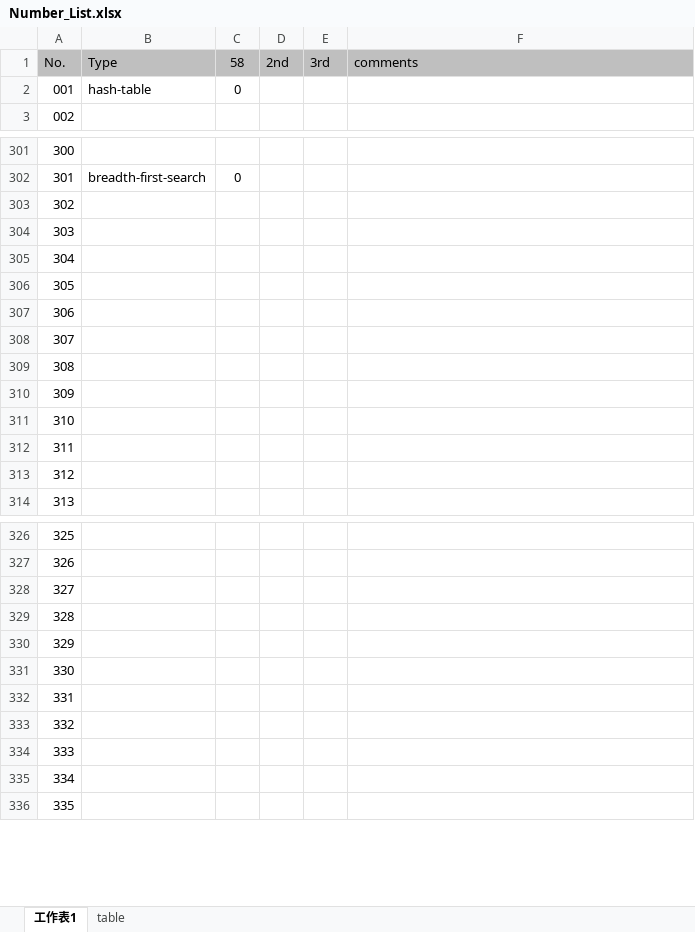
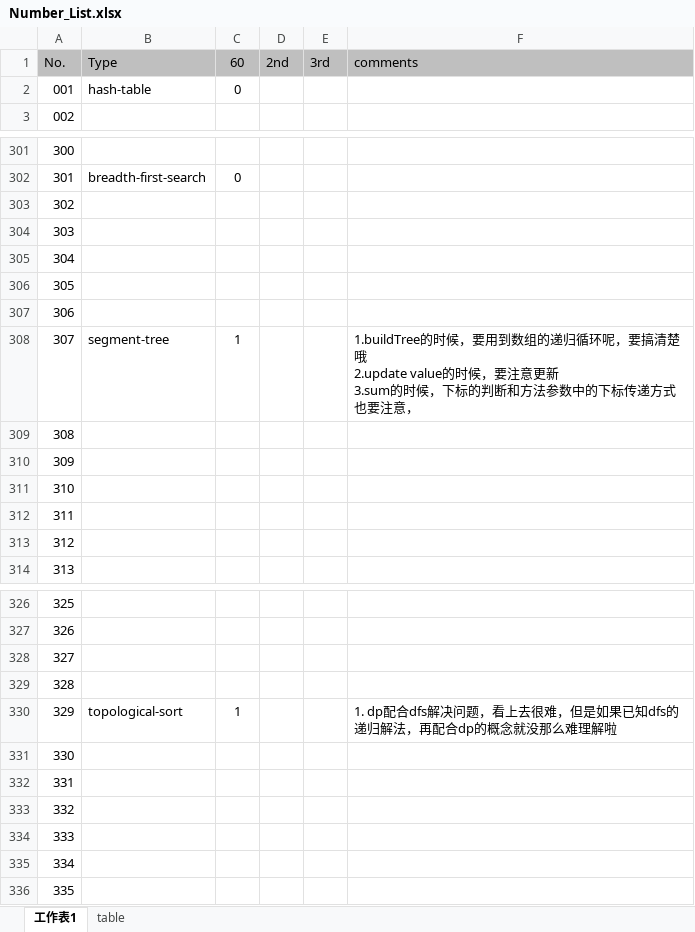
Before and after one commit to vkea95/TrainingStudio, an Excel workbook: src/main/java/leetcode/com/tag/Number_List.xlsx, sheet 工作表1, drawn as a sheet; only a part is shown, gaps mark what is left out; values as stored, in another font and other column widths than the file's, no borders; ↵ is a line break in a cell; the diff names each change by its address in the sheet, - before the commit and + after, or states it on an @@ line.

Commit message:
start topologicalSort & segmentTree

```diff
--- a/src/main/java/leetcode/com/tag/Number_List.xlsx (sheet 工作表1)
+++ b/src/main/java/leetcode/com/tag/Number_List.xlsx (sheet 工作表1)
-C1: 58
+C1: 60
-B308: (empty)
+B308: segment-tree
-C308: (empty)
+C308: 1
-F308: (empty)
+F308: 1.buildTree的时候，要用到数组的递归循环呢，要搞清楚哦 ↵ 2.update value的时候，要注意更新 ↵ 3.sum的时候，下标的判断和方法参数中的下标传递方式也要注意，
-B330: (empty)
+B330: topological-sort
-C330: (empty)
+C330: 1
-F330: (empty)
+F330: 1. dp配合dfs解决问题，看上去很难，但是如果已知dfs的递归解法，再配合dp的概念就没那么难理解啦
```
Also changed, not shown: 4 other files.
